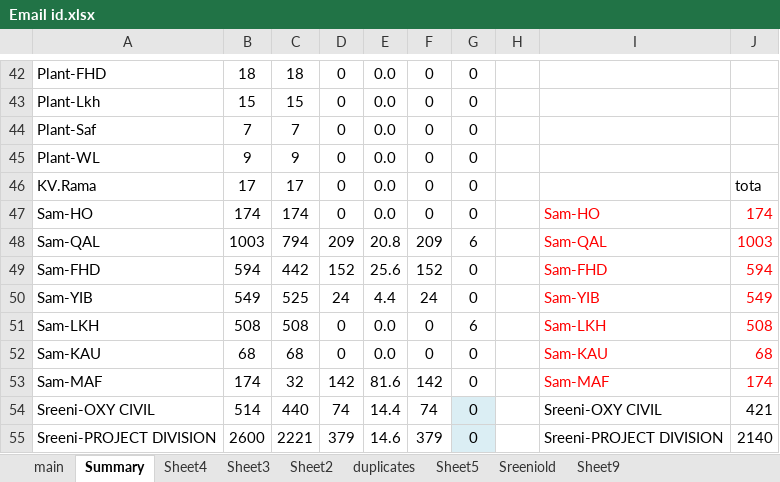
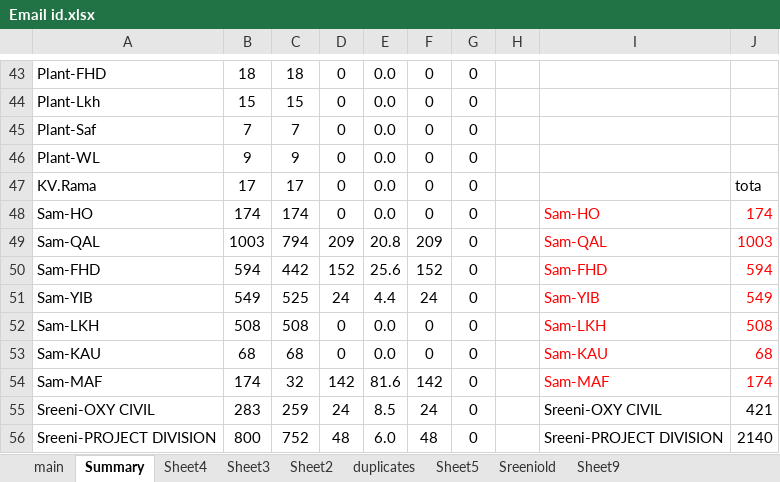
Before and after one commit to shibupta/MyProjects, an Excel workbook: Email id.xlsx, sheet Summary, drawn as a sheet; only a part is shown, gaps mark what is left out; values as stored, in another font and other column widths than the file's, no borders; conditional formats not drawn; addresses are those after the commit; the diff covers the shown part only; the diff names each change by its address in the sheet, - before the commit and + after, or states it on an @@ line.

```diff
--- a/Email id.xlsx (sheet Summary)
+++ b/Email id.xlsx (sheet Summary)
-G49: 6
+G49: 0
-G52: 6
+G52: 0
-B55: 514
+B55: 283
-C55: 440
+C55: 259
-D55: 74
+D55: 24
-E55: 14.4
+E55: 8.5
-F55: 74
+F55: 24
-G55:G56 fill: #DBEEF4
+G55:G56 fill: none
-B56: 2600
+B56: 800
-C56: 2221
+C56: 752
-D56: 379
+D56: 48
-E56: 14.6
+E56: 6.0
-F56: 379
+F56: 48
```
Also changed, not shown: 3 added rows, 2 removed rows, 13 edited cells and cell formats elsewhere in this sheet, sheet main, sheet Sheet2, formulas that keep their value, hidden cells.
